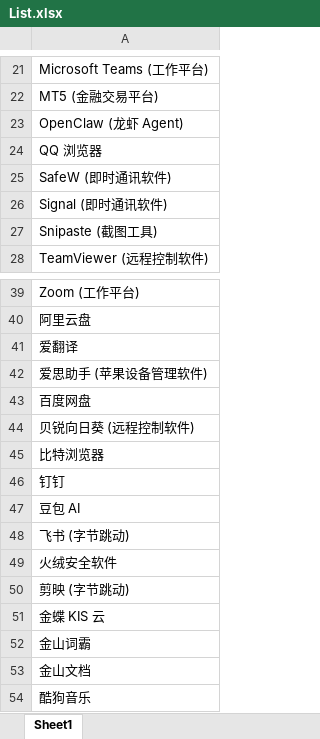
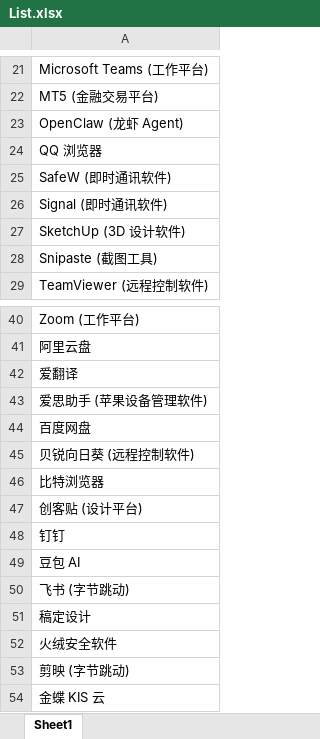
Before and after one commit to Lingggao/LGSRC, an Excel workbook: Documents/List.xlsx, sheet Sheet1, drawn as a sheet; only a part is shown, gaps mark what is left out; the shorter side is filled out with more unchanged rows; values as stored, in another font and other column widths than the file's, no borders; the diff names each change by its address in the sheet, - before the commit and + after, or states it on an @@ line.

```diff
--- a/Documents/List.xlsx (sheet Sheet1)
+++ b/Documents/List.xlsx (sheet Sheet1)
+row 27: SketchUp (3D 设计软件)
+row 47: 创客贴 (设计平台)
+row 51: 稿定设计
```
Also changed, not shown: 1 other file.
